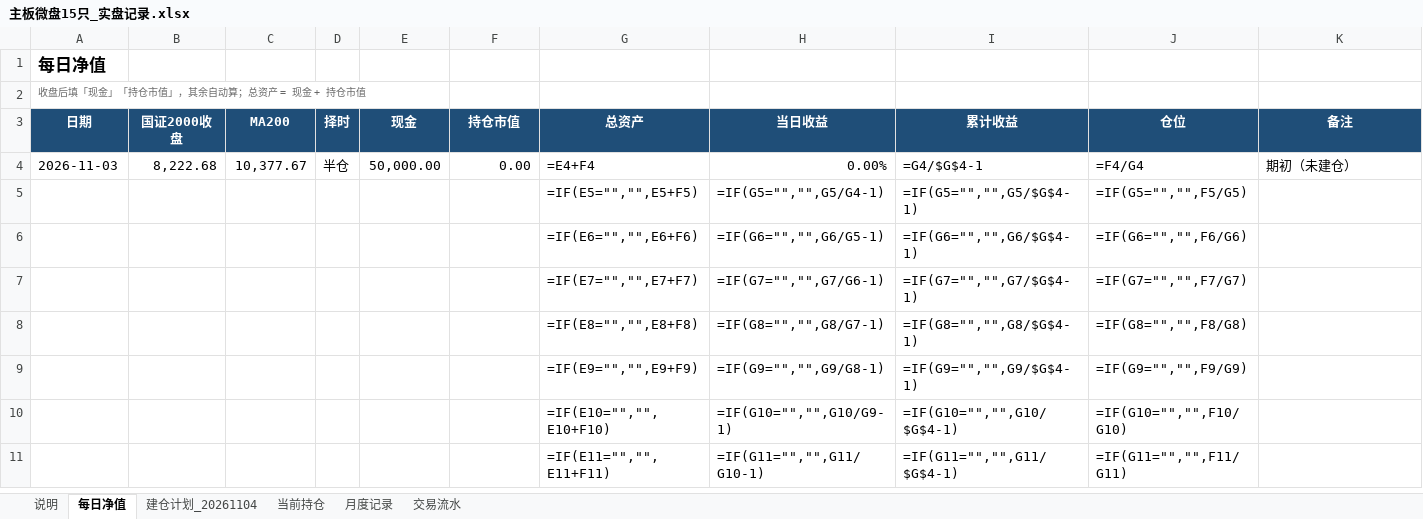
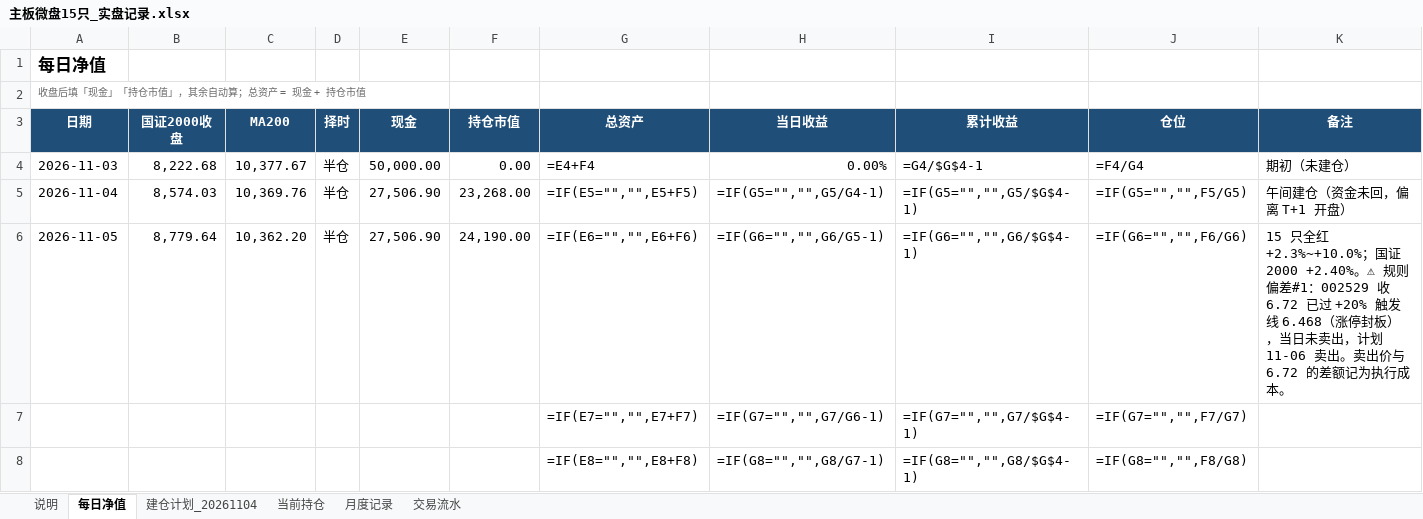
Before and after one commit to LinNego/QuantMind, an Excel workbook: docs/实盘记录/主板微盘15只_实盘记录.xlsx, sheet 每日净值, drawn as a sheet; only a part is shown; the shorter side is filled out with more unchanged rows; values as stored, in another font and other column widths than the file's, no borders; formulas without a stored value are shown as written; charts and pictures not drawn; removed rows and columns are numbered as before the commit, all else as after; the diff names each change by its address in the sheet, - before the commit and + after, or states it on an @@ line.

```diff
--- a/docs/实盘记录/主板微盘15只_实盘记录.xlsx (sheet 每日净值)
+++ b/docs/实盘记录/主板微盘15只_实盘记录.xlsx (sheet 每日净值)
-row 5:  |  |  |  |  |  | =IF(E5="","",E5+F5) | =IF(G5="","",G5/G4-1) | =IF(G5="","",G5/$G$4-1) | =IF(G5="","",F5/G5)
-row 6:  |  |  |  |  |  | =IF(E6="","",E6+F6) | =IF(G6="","",G6/G5-1) | =IF(G6="","",G6/$G$4-1) | =IF(G6="","",F6/G6)
+row 5: 2026-11-04 | 8,574.03 | 10,369.76 | 半仓 | 27,506.90 | 23,268.00 | =IF(E5="","",E5+F5) | =IF(G5="","",G5/G4-1) | =IF(G5="","",G5/$G$4-1) | =IF(G5="","",F5/G5) | 午间建仓（资金未回，偏离 T+1 开盘）
+row 6: 2026-11-05 | 8,779.64 | 10,362.20 | 半仓 | 27,506.90 | 24,190.00 | =IF(E6="","",E6+F6) | =IF(G6="","",G6/G5-1) | =IF(G6="","",G6/$G$4-1) | =IF(G6="","",F6/G6) | 15 只全红 +2.3%~+10.0%；国证2000 +2.40%。⚠ 规则偏差#1：002529 收 6.72 已过 +20% 触发线 6.468（涨停封板），当日未卖出，计划 11-06 卖出。卖出价与 6.72 的差额记为执行成本。
```
Also changed, not shown: sheet 交易流水, sheet 建仓计划_20261104, sheet 当前持仓, sheet 说明, sheet 月度记录, 2 other files.
